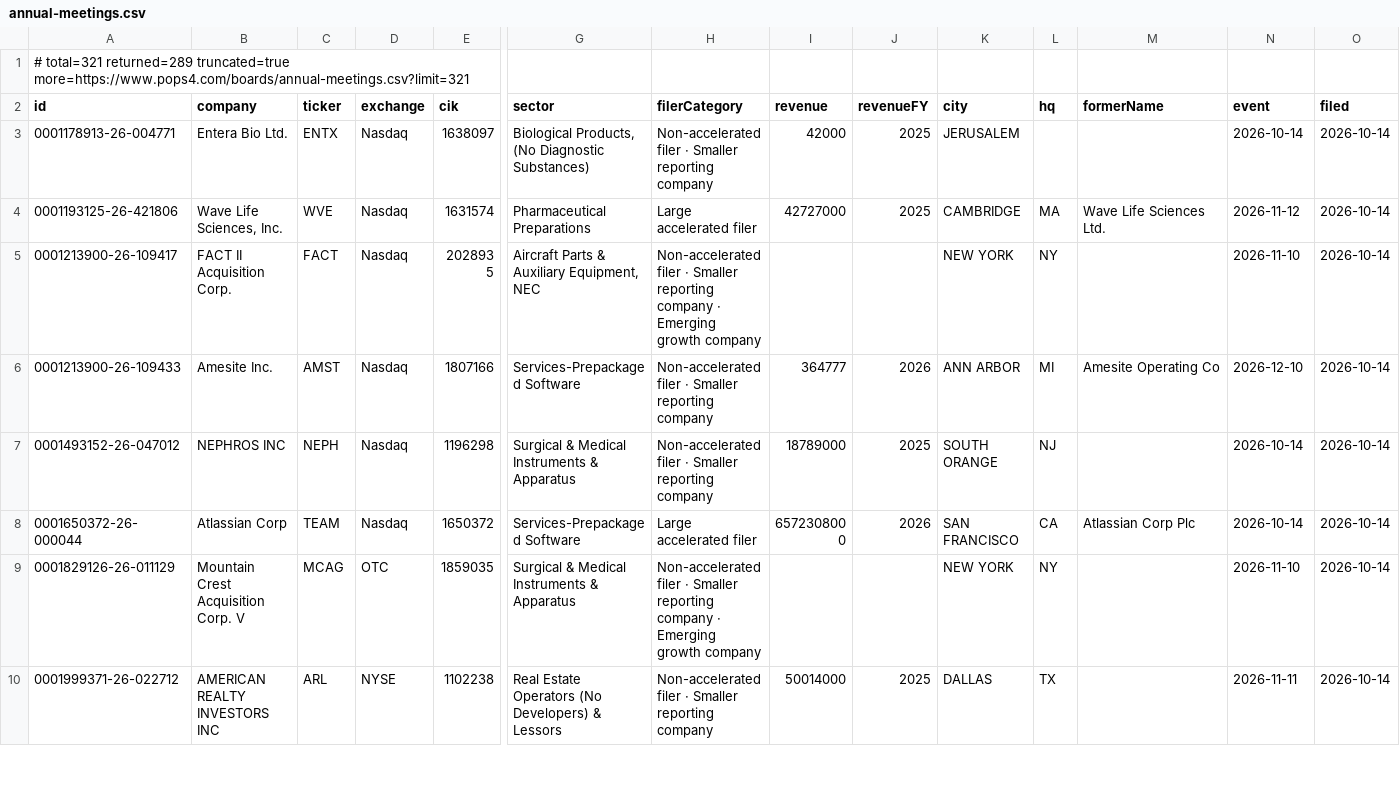
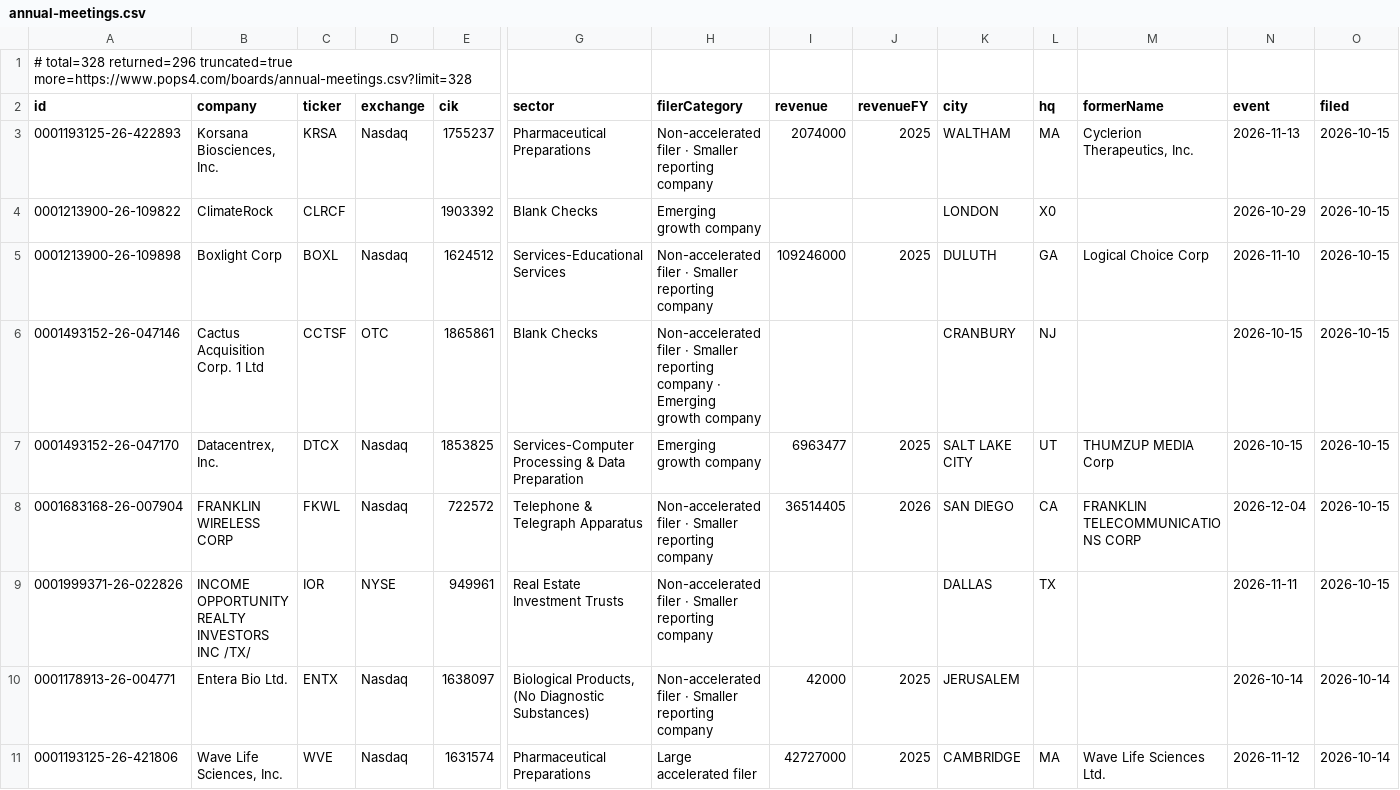
Before and after one commit to HuangGoodmanAgency/filing-boards, a CSV file: data/annual-meetings.csv, drawn as a sheet; only a part is shown, gaps mark what is left out; the shorter side is filled out with more unchanged rows; rows hold the shown columns only; the diff names each change by its address in the sheet, - before the commit and + after, or states it on an @@ line.

```diff
--- a/data/annual-meetings.csv
+++ b/data/annual-meetings.csv
-A1 (id): # total=321 returned=289 truncated=true more=https://www.pops4.com/boards/annual-meetings.csv?limit=321
+A1 (id): # total=328 returned=296 truncated=true more=https://www.pops4.com/boards/annual-meetings.csv?limit=328
+row 3: 0001193125-26-422893 | Korsana Biosciences, Inc. | KRSA | Nasdaq | 1755237 | Pharmaceutical Preparations | Non-accelerated filer · Smaller reporting company | 2074000 | 2025 | WALTHAM | MA | Cyclerion Therapeutics, Inc. | 2026-11-13 | 2026-10-15
+row 4: 0001213900-26-109822 | ClimateRock | CLRCF |  | 1903392 | Blank Checks | Emerging growth company |  |  | LONDON | X0 |  | 2026-10-29 | 2026-10-15
+row 5: 0001213900-26-109898 | Boxlight Corp | BOXL | Nasdaq | 1624512 | Services-Educational Services | Non-accelerated filer · Smaller reporting company | 109246000 | 2025 | DULUTH | GA | Logical Choice Corp | 2026-11-10 | 2026-10-15
+row 6: 0001493152-26-047146 | Cactus Acquisition Corp. 1 Ltd | CCTSF | OTC | 1865861 | Blank Checks | Non-accelerated filer · Smaller reporting company · Emerging growth company |  |  | CRANBURY | NJ |  | 2026-10-15 | 2026-10-15
+row 7: 0001493152-26-047170 | Datacentrex, Inc. | DTCX | Nasdaq | 1853825 | Services-Computer Processing & Data Preparation | Emerging growth company | 6963477 | 2025 | SALT LAKE CITY | UT | THUMZUP MEDIA Corp | 2026-10-15 | 2026-10-15
+row 8: 0001683168-26-007904 | FRANKLIN WIRELESS CORP | FKWL | Nasdaq | 722572 | Telephone & Telegraph Apparatus | Non-accelerated filer · Smaller reporting company | 36514405 | 2026 | SAN DIEGO | CA | FRANKLIN TELECOMMUNICATIONS CORP | 2026-12-04 | 2026-10-15
+row 9: 0001999371-26-022826 | INCOME OPPORTUNITY REALTY INVESTORS INC /TX/ | IOR | NYSE | 949961 | Real Estate Investment Trusts | Non-accelerated filer · Smaller reporting company |  |  | DALLAS | TX |  | 2026-11-11 | 2026-10-15
```
Also changed, not shown: data/agreements.csv, data/auditor-watch.csv, 18 other files.
